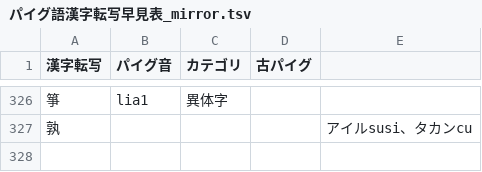
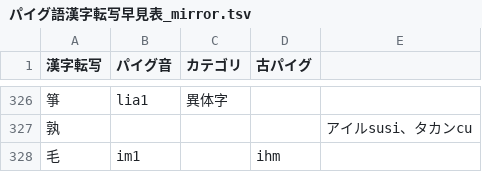
Before and after one commit to jurliyuuri/praige-zerp, a TSV file: パイグ語漢字転写早見表_mirror.tsv, drawn as a sheet; only a part is shown, gaps mark what is left out.

```diff
--- a/パイグ語漢字転写早見表_mirror.tsv
+++ b/パイグ語漢字転写早見表_mirror.tsv
@@ -327 +327,2 @@
 孰				アイルsusi、タカンcu
+毛	im1		ihm	
```
Also changed, not shown: 4 other files.
